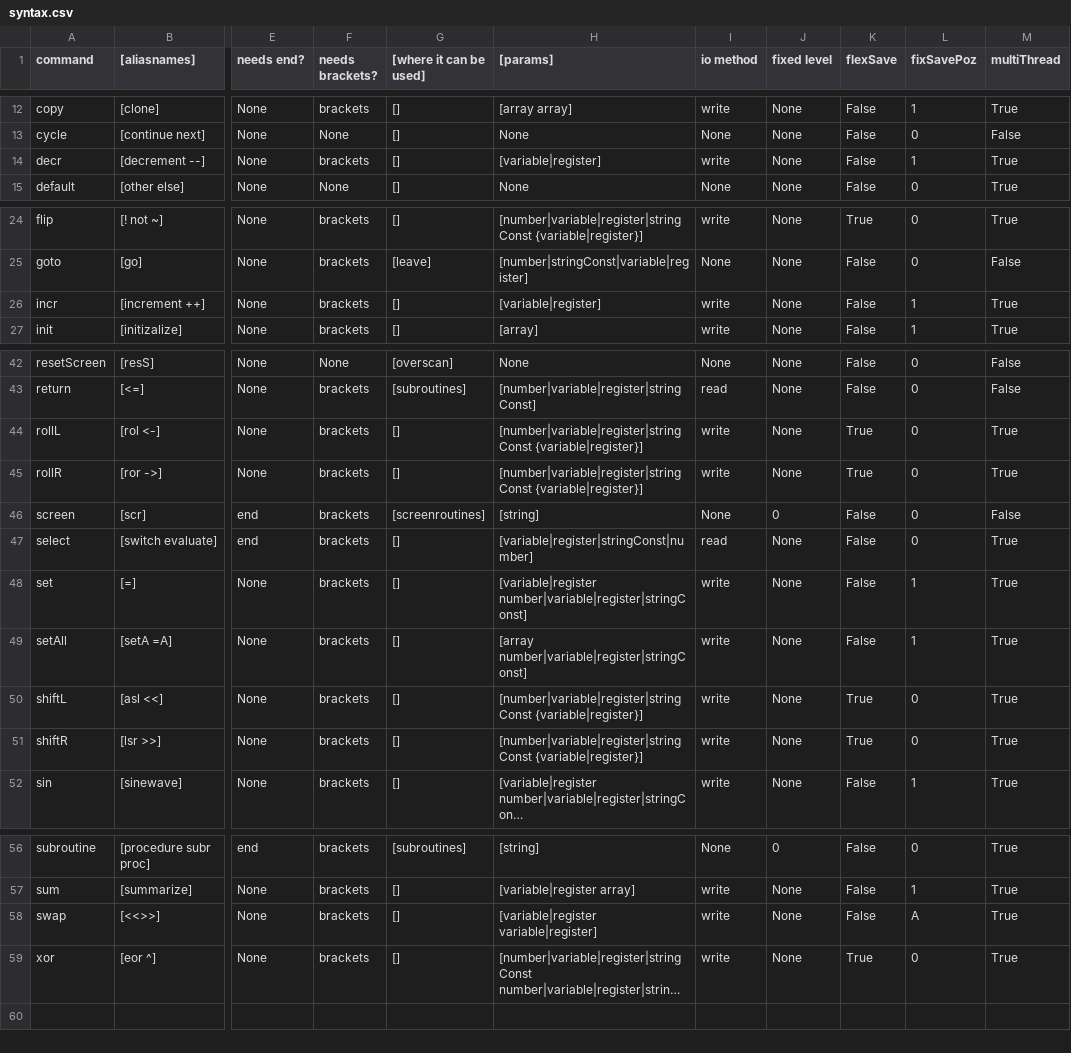
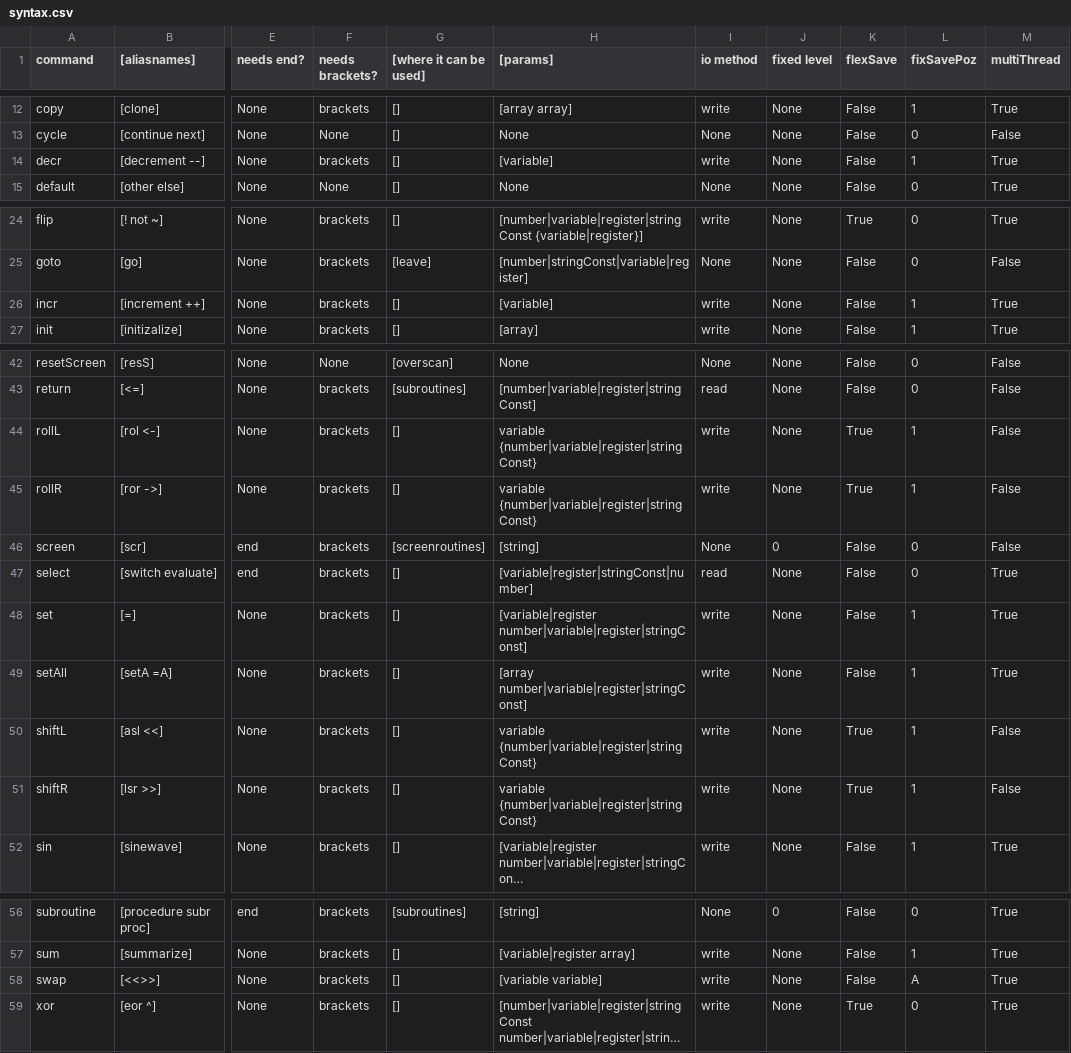
Before and after one commit to MemberA2600/Fortari2600, a CSV file: config/syntax.csv, drawn as a sheet; only a part is shown, gaps mark what is left out; long unchanged cells end in …; the diff names each change by its address in the sheet, - before the commit and + after, or states it on an @@ line.

```diff
--- a/config/syntax.csv
+++ b/config/syntax.csv
-H14 ([params]): [variable|register]
+H14 ([params]): [variable]
-H26 ([params]): [variable|register]
+H26 ([params]): [variable]
-H44:H45 ([params]): [number|variable|register|stringConst {variable|register}]
+H44:H45 ([params]): variable {number|variable|register|stringConst}
-L44:L45 (fixSavePoz): 0
+L44:L45 (fixSavePoz): 1
-M44:M45 (multiThread): True
+M44:M45 (multiThread): False
-H50:H51 ([params]): [number|variable|register|stringConst {variable|register}]
+H50:H51 ([params]): variable {number|variable|register|stringConst}
-L50:L51 (fixSavePoz): 0
+L50:L51 (fixSavePoz): 1
-M50:M51 (multiThread): True
+M50:M51 (multiThread): False
-H58 ([params]): [variable|register variable|register]
+H58 ([params]): [variable variable]
```
Also changed, not shown: 4 other files.
